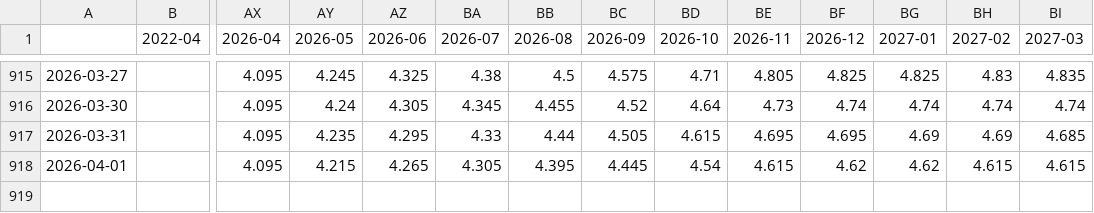
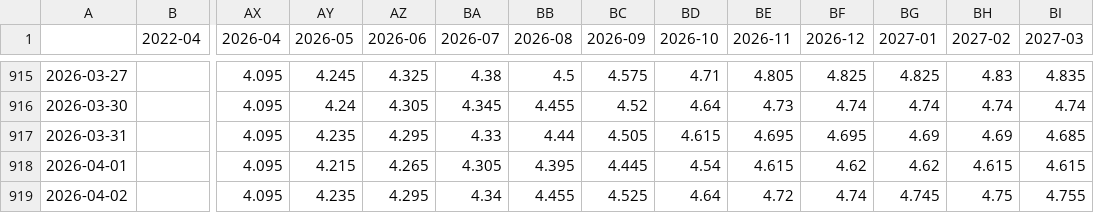
Before and after one commit to bpalmer4/ASX, a CSV file: ASX-COMBINED/ASX-COMBINED.csv, drawn as a sheet; only a part is shown, gaps mark what is left out; rows hold the shown columns only; the diff names each change by its address in the sheet, - before the commit and + after, or states it on an @@ line.

Commit message:
Daily ASX data capture 2026-04-02

```diff
--- a/ASX-COMBINED/ASX-COMBINED.csv
+++ b/ASX-COMBINED/ASX-COMBINED.csv
+row 919: 2026-04-02 |  | 4.095 | 4.235 | 4.295 | 4.34 | 4.455 | 4.525 | 4.64 | 4.72 | 4.74 | 4.745 | 4.75 | 4.755
```
Also changed, not shown: 7 other files.
